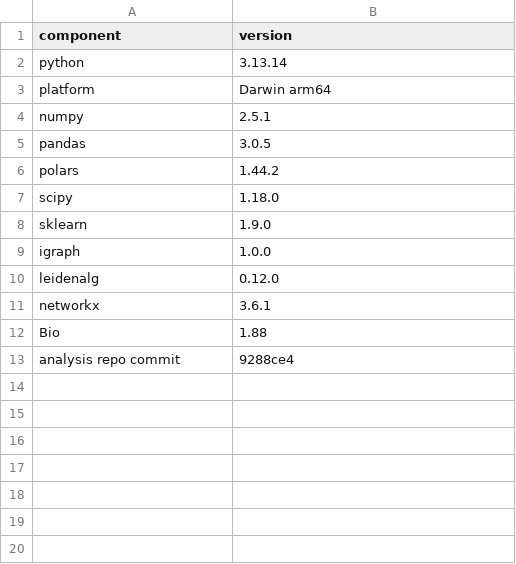
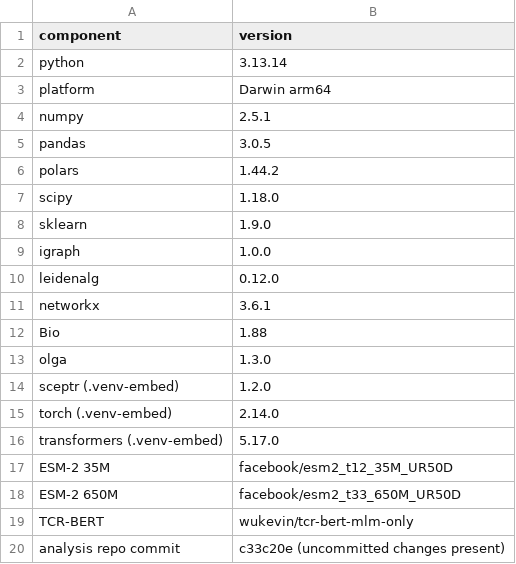
Before and after one commit to repseq/2026-immrep25-audit, a CSV file: results/versions.csv, drawn as a sheet.

```diff
--- a/results/versions.csv
+++ b/results/versions.csv
@@ -12,2 +12,9 @@ networkx,3.6.1
 Bio,1.88
-analysis repo commit,9288ce4
+olga,1.3.0
+sceptr (.venv-embed),1.2.0
+torch (.venv-embed),2.14.0
+transformers (.venv-embed),5.17.0
+ESM-2 35M,facebook/esm2_t12_35M_UR50D
+ESM-2 650M,facebook/esm2_t33_650M_UR50D
+TCR-BERT,wukevin/tcr-bert-mlm-only
+analysis repo commit,c33c20e (uncommitted changes present)
```
Also changed, not shown: 2 other files.
